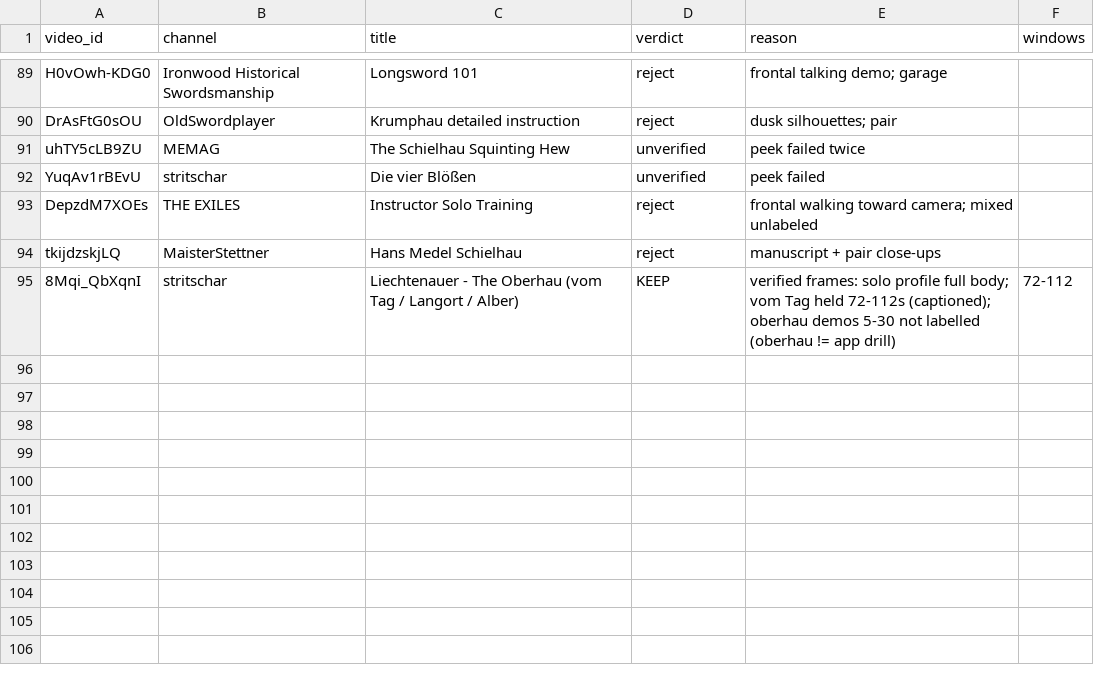
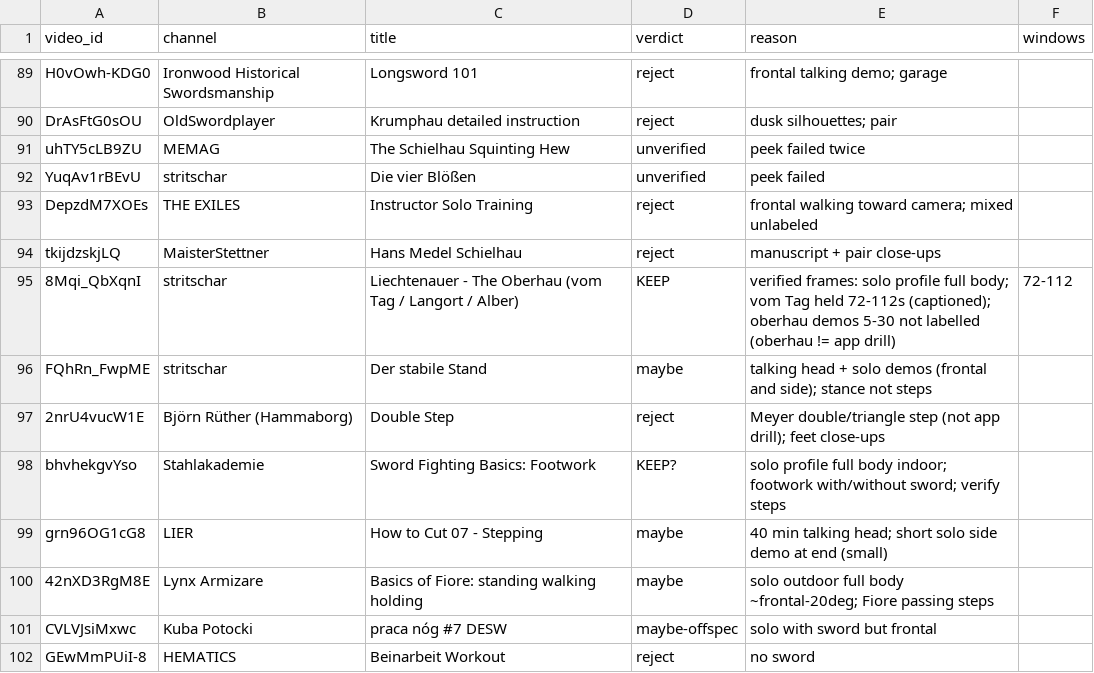
Before and after one commit to WizWiz2/HEMAteacher, a CSV file: eval/real-harvest/review.csv, drawn as a sheet; only a part is shown, gaps mark what is left out.

Commit message:
WIP harvest: guards-basic (stritschar), progress

```diff
--- a/eval/real-harvest/review.csv
+++ b/eval/real-harvest/review.csv
@@ -95 +95,8 @@ tkijdzskjLQ,MaisterStettner,Hans Medel Schielhau,reject,manuscript + pair close-
 8Mqi_QbXqnI,stritschar,Liechtenauer - The Oberhau (vom Tag / Langort / Alber),KEEP,verified frames: solo profile full body; vom Tag held 72-112s (captioned); oberhau demos 5-30 not labelled (oberhau != app drill),72-112
+FQhRn_FwpME,stritschar,Der stabile Stand,maybe,talking head + solo demos (frontal and side); stance not steps,
+2nrU4vucW1E,Björn Rüther (Hammaborg),Double Step,reject,Meyer double/triangle step (not app drill); feet close-ups,
+bhvhekgvYso,Stahlakademie,Sword Fighting Basics: Footwork,KEEP?,solo profile full body indoor; footwork with/without sword; verify steps,
+grn96OG1cG8,LIER,How to Cut 07 - Stepping,maybe,40 min talking head; short solo side demo at end (small),
+42nXD3RgM8E,Lynx Armizare,Basics of Fiore: standing walking holding,maybe,solo outdoor full body ~frontal-20deg; Fiore passing steps,
+CVLVJsiMxwc,Kuba Potocki,praca nóg #7 DESW,maybe-offspec,solo with sword but frontal,
+GEwMmPUiI-8,HEMATICS,Beinarbeit Workout,reject,no sword,
```
Also changed, not shown: eval/real-harvest/manifest.csv, 2 other files.
